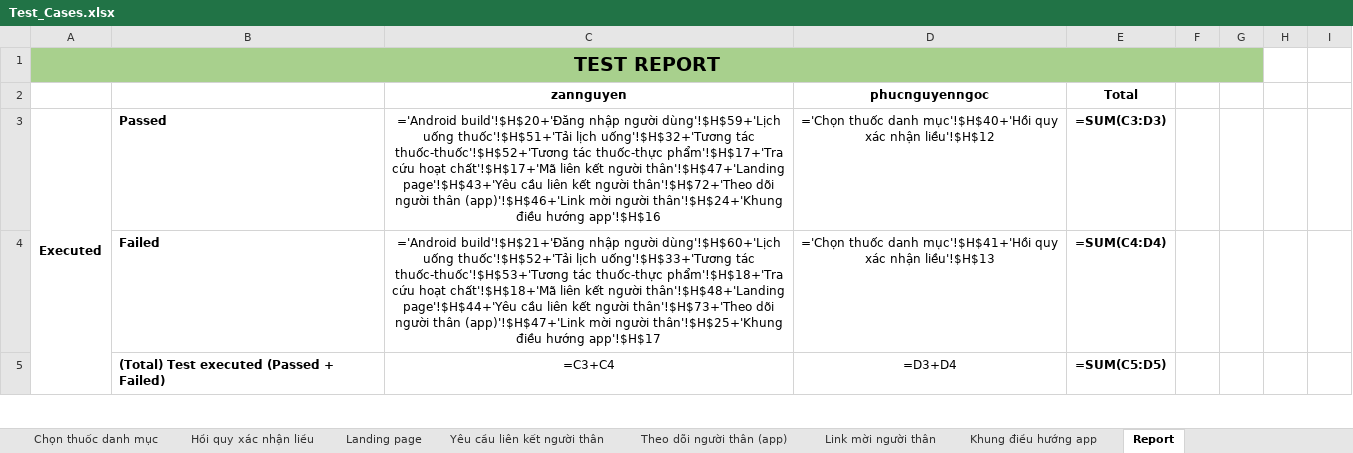
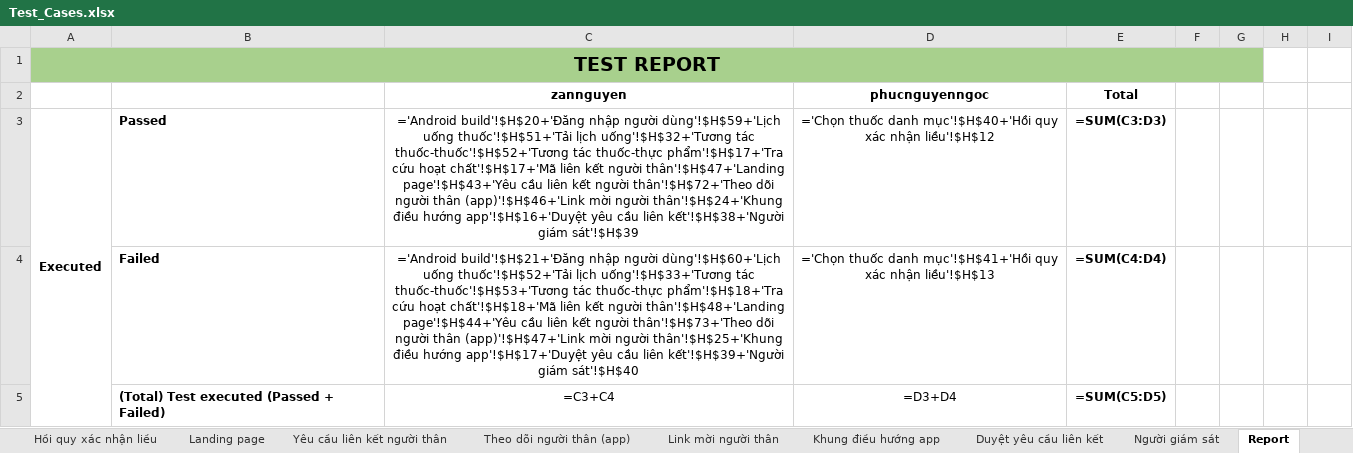
Before and after one commit to DrugTime-C1SE-07/DrugTime-docs, an Excel workbook: Team1_DTU/04_Quality_&_Testing/Test_Cases.xlsx, sheet Report, drawn as a sheet; only a part is shown; values as stored, in another font and other column widths than the file's, no borders; formulas without a stored value are shown as written; charts and pictures and conditional formats not drawn; the diff covers the shown part only; the diff names each change by its address in the sheet, - before the commit and + after, or states it on an @@ line.

```diff
--- a/Team1_DTU/04_Quality_&_Testing/Test_Cases.xlsx (sheet Report)
+++ b/Team1_DTU/04_Quality_&_Testing/Test_Cases.xlsx (sheet Report)
+sheet tab: Duyệt yêu cầu liên kết
+sheet tab: Người giám sát
-C3: …điều hướng app'!$H$16
+C3: …điều hướng app'!$H$16+'Duyệt yêu cầu liên kết'!$H$38+'Người giám sát'!$H$39
-C4: …điều hướng app'!$H$17
+C4: …điều hướng app'!$H$17+'Duyệt yêu cầu liên kết'!$H$39+'Người giám sát'!$H$40
```
Also changed, not shown: 2 added rows and 1 edited cell elsewhere in this sheet, charts or pictures.
